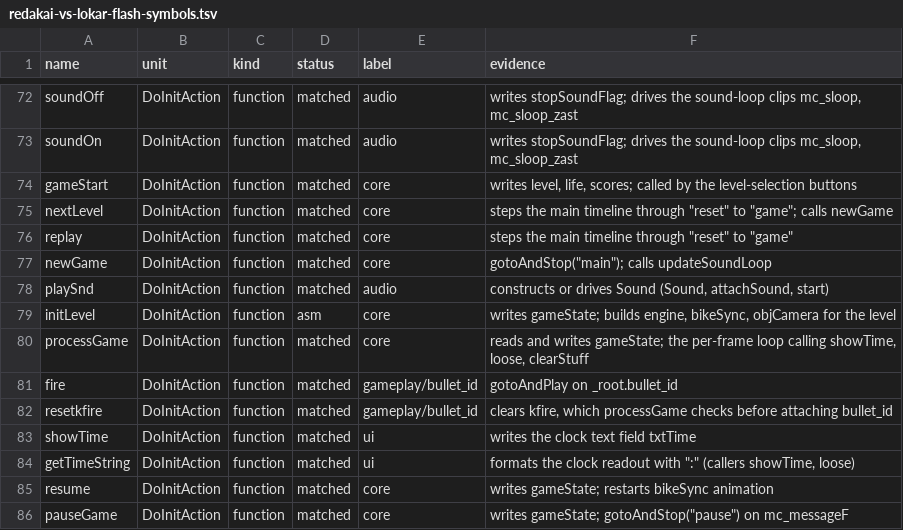
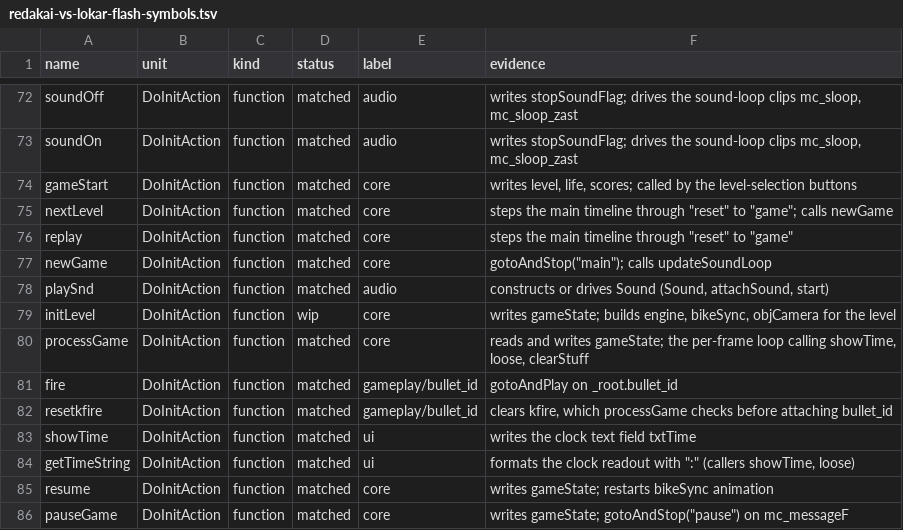
Before and after one commit to Harskov/redakai-vs-lokar-flash, a TSV file: symbols/redakai-vs-lokar-flash-symbols.tsv, drawn as a sheet; only a part is shown, gaps mark what is left out.

Commit message:
Update symbols/redakai-vs-lokar-flash-symbols.tsv

```diff
--- a/symbols/redakai-vs-lokar-flash-symbols.tsv
+++ b/symbols/redakai-vs-lokar-flash-symbols.tsv
@@ -78,3 +78,3 @@ newGame	DoInitAction	function	matched	core	gotoAndStop("main"); calls updateSoun
 playSnd	DoInitAction	function	matched	audio	constructs or drives Sound (Sound, attachSound, start)
-initLevel	DoInitAction	function	asm	core	writes gameState; builds engine, bikeSync, objCamera for the level
+initLevel	DoInitAction	function	wip	core	writes gameState; builds engine, bikeSync, objCamera for the level
 processGame	DoInitAction	function	matched	core	reads and writes gameState; the per-frame loop calling showTime, loose, clearStuff
```
Also changed, not shown: 1 other file.
